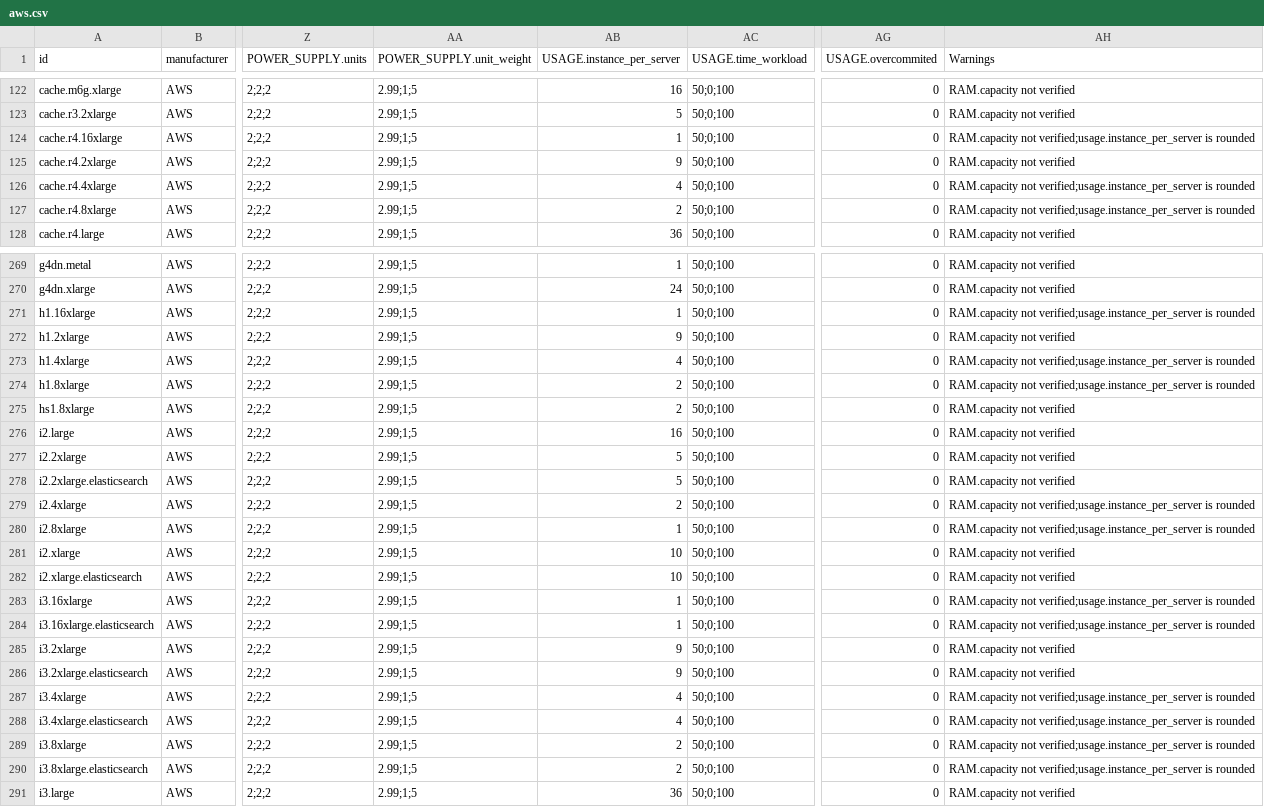
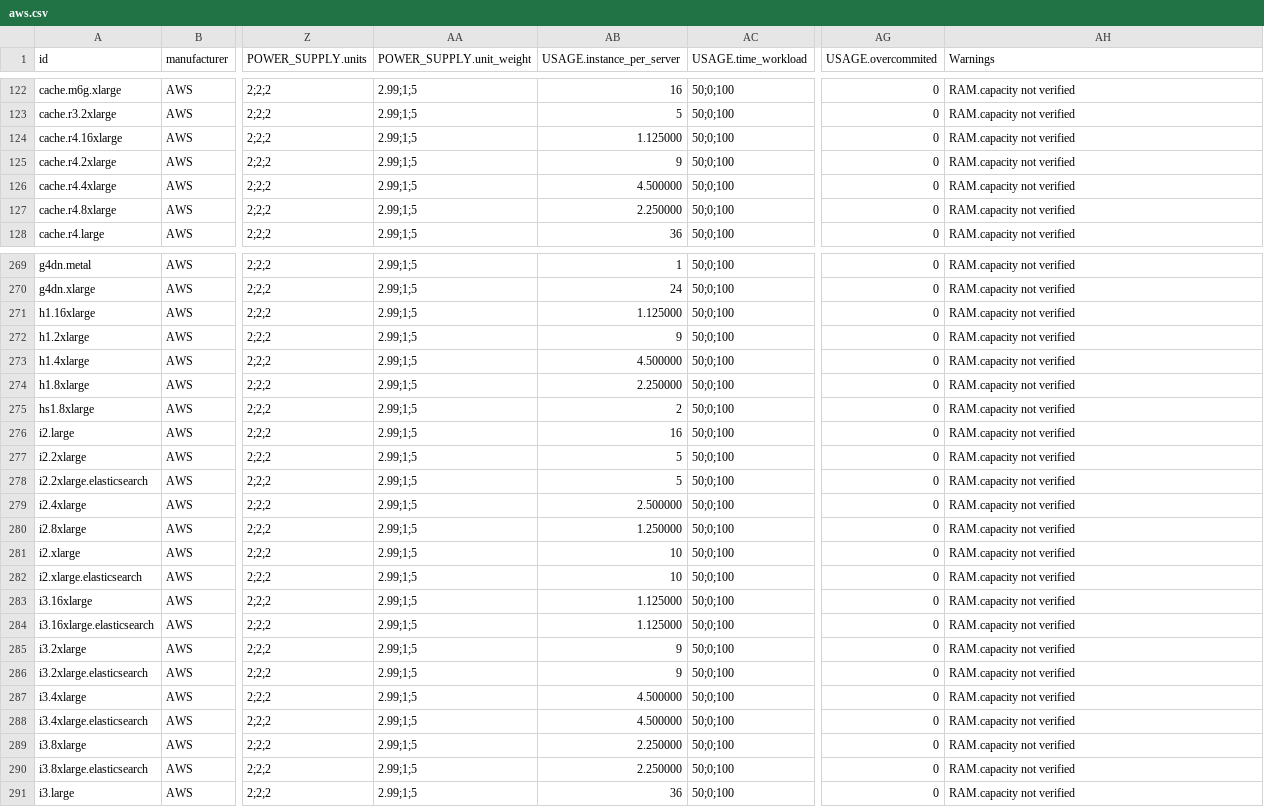
Before and after one commit to Boavizta/boaviztapi, a CSV file: boaviztapi/data/archetypes/cloud/aws.csv, drawn as a sheet; only a part is shown, gaps mark what is left out; the diff covers the shown part only; the diff names each change by its address in the sheet, - before the commit and + after, or states it on an @@ line.

Commit message:
Fix rounding USAGE.instance_per_server

```diff
--- a/boaviztapi/data/archetypes/cloud/aws.csv
+++ b/boaviztapi/data/archetypes/cloud/aws.csv
-AB124 (USAGE.instance_per_server): 1
+AB124 (USAGE.instance_per_server): 1.125000
-AH124 (Warnings): RAM.capacity not verified;usage.instance_per_server is rounded
+AH124 (Warnings): RAM.capacity not verified
-AB126 (USAGE.instance_per_server): 4
+AB126 (USAGE.instance_per_server): 4.500000
-AH126:AH127 (Warnings): RAM.capacity not verified;usage.instance_per_server is rounded
+AH126:AH127 (Warnings): RAM.capacity not verified
-AB127 (USAGE.instance_per_server): 2
+AB127 (USAGE.instance_per_server): 2.250000
-AB271 (USAGE.instance_per_server): 1
+AB271 (USAGE.instance_per_server): 1.125000
-AH271 (Warnings): RAM.capacity not verified;usage.instance_per_server is rounded
+AH271 (Warnings): RAM.capacity not verified
-AB273 (USAGE.instance_per_server): 4
+AB273 (USAGE.instance_per_server): 4.500000
-AH273:AH274 (Warnings): RAM.capacity not verified;usage.instance_per_server is rounded
+AH273:AH274 (Warnings): RAM.capacity not verified
-AB274 (USAGE.instance_per_server): 2
+AB274 (USAGE.instance_per_server): 2.250000
-AB279 (USAGE.instance_per_server): 2
+AB279 (USAGE.instance_per_server): 2.500000
-AH279:AH280 (Warnings): RAM.capacity not verified;usage.instance_per_server is rounded
+AH279:AH280 (Warnings): RAM.capacity not verified
-AB280 (USAGE.instance_per_server): 1
+AB280 (USAGE.instance_per_server): 1.250000
-AB283:AB284 (USAGE.instance_per_server): 1
+AB283:AB284 (USAGE.instance_per_server): 1.125000
-AH283:AH284 (Warnings): RAM.capacity not verified;usage.instance_per_server is rounded
+AH283:AH284 (Warnings): RAM.capacity not verified
-AB287:AB288 (USAGE.instance_per_server): 4
+AB287:AB288 (USAGE.instance_per_server): 4.500000
-AH287:AH290 (Warnings): RAM.capacity not verified;usage.instance_per_server is rounded
+AH287:AH290 (Warnings): RAM.capacity not verified
-AB289:AB290 (USAGE.instance_per_server): 2
+AB289:AB290 (USAGE.instance_per_server): 2.250000
```
Also changed, not shown: 168 edited cells elsewhere in this file.
